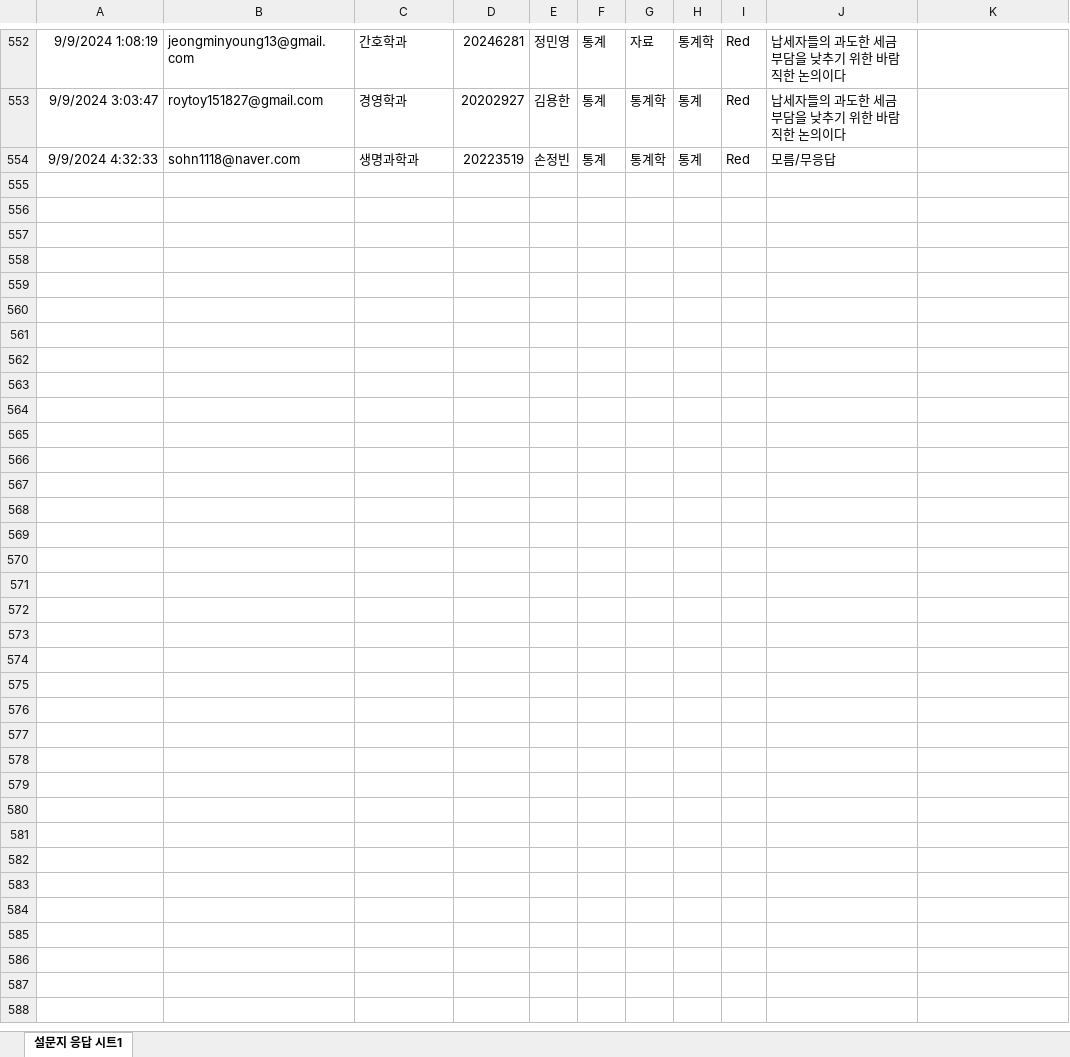
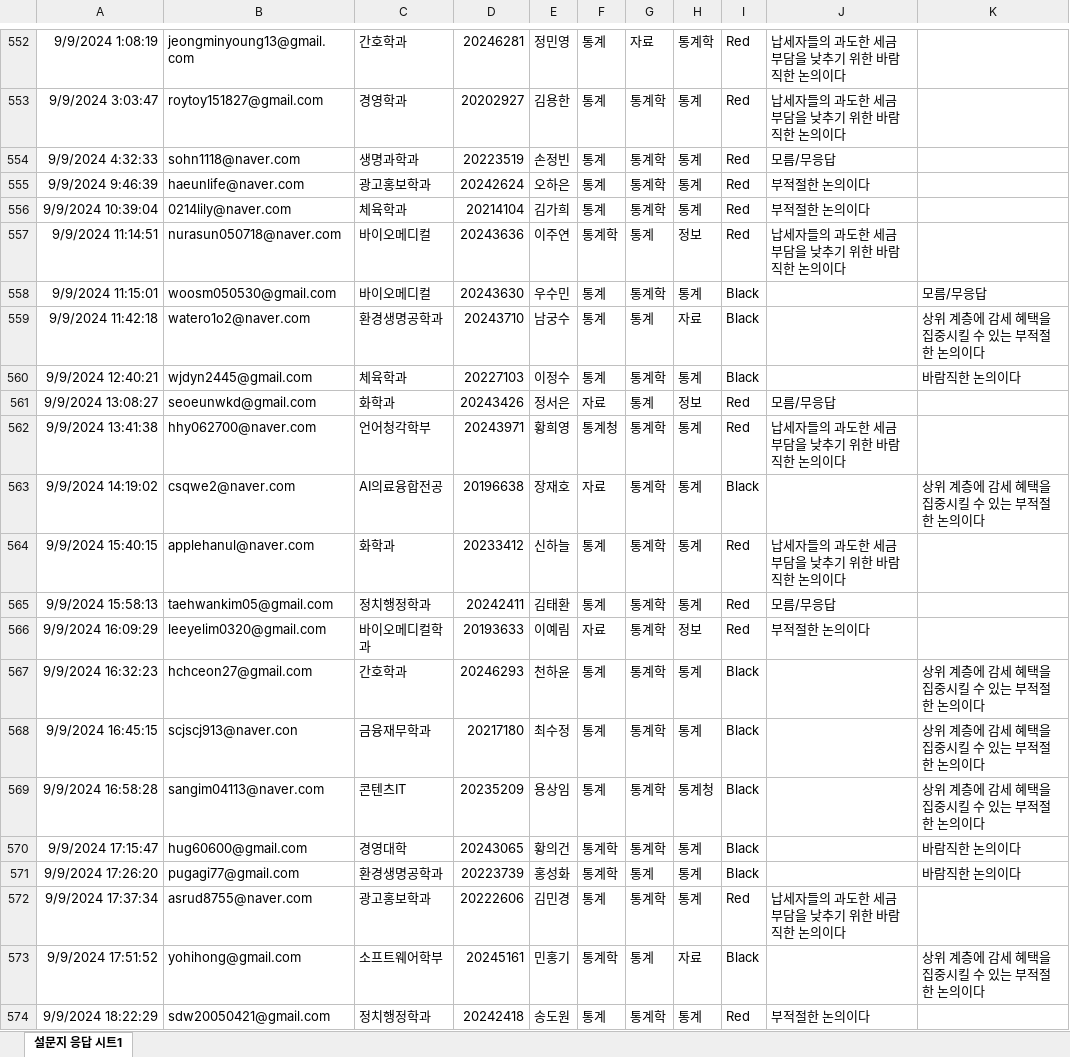
Before and after one commit to kwlee58/class202501, an Excel workbook: R/data/quiz240902.xlsx, sheet 설문지 응답 시트1, drawn as a sheet; only a part is shown, gaps mark what is left out; values as stored, in another font and other column widths than the file's, no borders; the diff covers the shown part only; the diff names each change by its address in the sheet, - before the commit and + after, or states it on an @@ line.

```diff
--- a/R/data/quiz240902.xlsx (sheet 설문지 응답 시트1)
+++ b/R/data/quiz240902.xlsx (sheet 설문지 응답 시트1)
+row 555: 9/9/2024 9:46:39 | haeunlife@naver.com | 광고홍보학과 | 20242624 | 오하은 | 통계 | 통계학 | 통계 | Red | 부적절한 논의이다
+row 556: 9/9/2024 10:39:04 | 0214lily@naver.com | 체육학과 | 20214104 | 김가희 | 통계 | 통계학 | 통계 | Red | 부적절한 논의이다
+row 557: 9/9/2024 11:14:51 | nurasun050718@naver.com | 바이오메디컬 | 20243636 | 이주연 | 통계학 | 통계 | 정보 | Red | 납세자들의 과도한 세금 부담을 낮추기 위한 바람직한 논의이다
+row 558: 9/9/2024 11:15:01 | woosm050530@gmail.com | 바이오메디컬 | 20243630 | 우수민 | 통계 | 통계학 | 통계 | Black |  | 모름/무응답
+row 559: 9/9/2024 11:42:18 | watero1o2@naver.com | 환경생명공학과 | 20243710 | 남궁수 | 통계 | 통계 | 자료 | Black |  | 상위 계층에 감세 혜택을 집중시킬 수 있는 부적절한 논의이다
+row 560: 9/9/2024 12:40:21 | wjdyn2445@gmail.com | 체육학과 | 20227103 | 이정수 | 통계 | 통계학 | 통계 | Black |  | 바람직한 논의이다
+row 561: 9/9/2024 13:08:27 | seoeunwkd@gmail.com | 화학과 | 20243426 | 정서은 | 자료 | 통계 | 정보 | Red | 모름/무응답
+row 562: 9/9/2024 13:41:38 | hhy062700@naver.com | 언어청각학부 | 20243971 | 황희영 | 통계청 | 통계학 | 통계 | Red | 납세자들의 과도한 세금 부담을 낮추기 위한 바람직한 논의이다
+row 563: 9/9/2024 14:19:02 | csqwe2@naver.com | AI의료융합전공 | 20196638 | 장재호 | 자료 | 통계학 | 통계 | Black |  | 상위 계층에 감세 혜택을 집중시킬 수 있는 부적절한 논의이다
+row 564: 9/9/2024 15:40:15 | applehanul@naver.com | 화학과 | 20233412 | 신하늘 | 통계 | 통계학 | 통계 | Red | 납세자들의 과도한 세금 부담을 낮추기 위한 바람직한 논의이다
+row 565: 9/9/2024 15:58:13 | taehwankim05@gmail.com | 정치행정학과 | 20242411 | 김태환 | 통계 | 통계학 | 통계 | Red | 모름/무응답
+row 566: 9/9/2024 16:09:29 | leeyelim0320@gmail.com | 바이오메디컬학과 | 20193633 | 이예림 | 자료 | 통계학 | 정보 | Red | 부적절한 논의이다
+row 567: 9/9/2024 16:32:23 | hchceon27@gmail.com | 간호학과 | 20246293 | 천하윤 | 통계 | 통계학 | 통계 | Black |  | 상위 계층에 감세 혜택을 집중시킬 수 있는 부적절한 논의이다
+row 568: 9/9/2024 16:45:15 | scjscj913@naver.con | 금융재무학과 | 20217180 | 최수정 | 통계 | 통계학 | 통계 | Black |  | 상위 계층에 감세 혜택을 집중시킬 수 있는 부적절한 논의이다
+row 569: 9/9/2024 16:58:28 | sangim04113@naver.com | 콘텐츠IT | 20235209 | 용상임 | 통계 | 통계학 | 통계청 | Black |  | 상위 계층에 감세 혜택을 집중시킬 수 있는 부적절한 논의이다
+row 570: 9/9/2024 17:15:47 | hug60600@gmail.com | 경영대학 | 20243065 | 황의건 | 통계학 | 통계학 | 통계 | Black |  | 바람직한 논의이다
+row 571: 9/9/2024 17:26:20 | pugagi77@gmail.com | 환경생명공학과 | 20223739 | 홍성화 | 통계학 | 통계 | 통계 | Black |  | 바람직한 논의이다
+row 572: 9/9/2024 17:37:34 | asrud8755@naver.com | 광고홍보학과 | 20222606 | 김민경 | 통계 | 통계학 | 통계 | Red | 납세자들의 과도한 세금 부담을 낮추기 위한 바람직한 논의이다
+row 573: 9/9/2024 17:51:52 | yohihong@gmail.com | 소프트웨어학부 | 20245161 | 민홍기 | 통계학 | 통계 | 자료 | Black |  | 상위 계층에 감세 혜택을 집중시킬 수 있는 부적절한 논의이다
+row 574: 9/9/2024 18:22:29 | sdw20050421@gmail.com | 정치행정학과 | 20242418 | 송도원 | 통계 | 통계학 | 통계 | Red | 부적절한 논의이다
```
Also changed, not shown: 10 added rows elsewhere in this sheet, R/data/quiz240902_tmp.xlsx, 7 other files.
